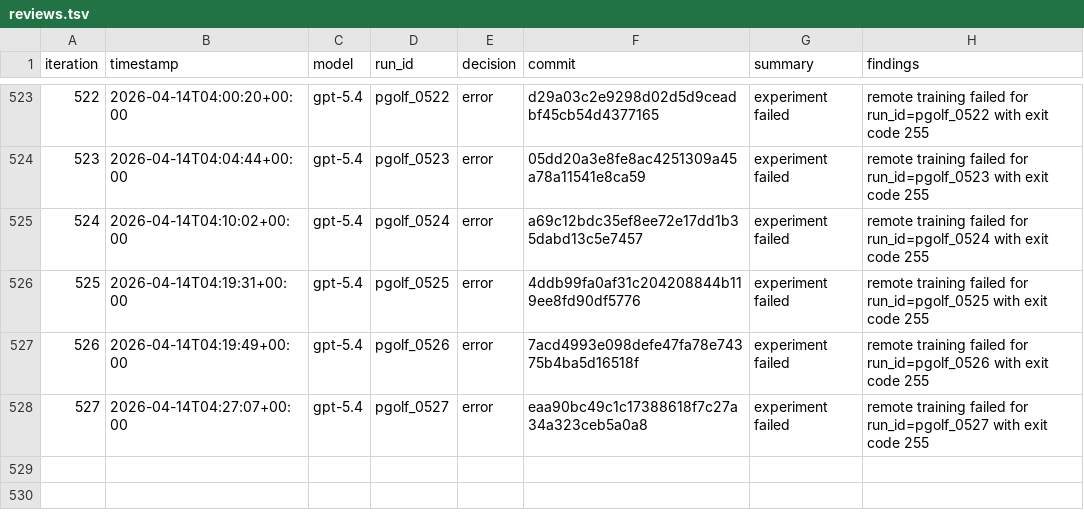
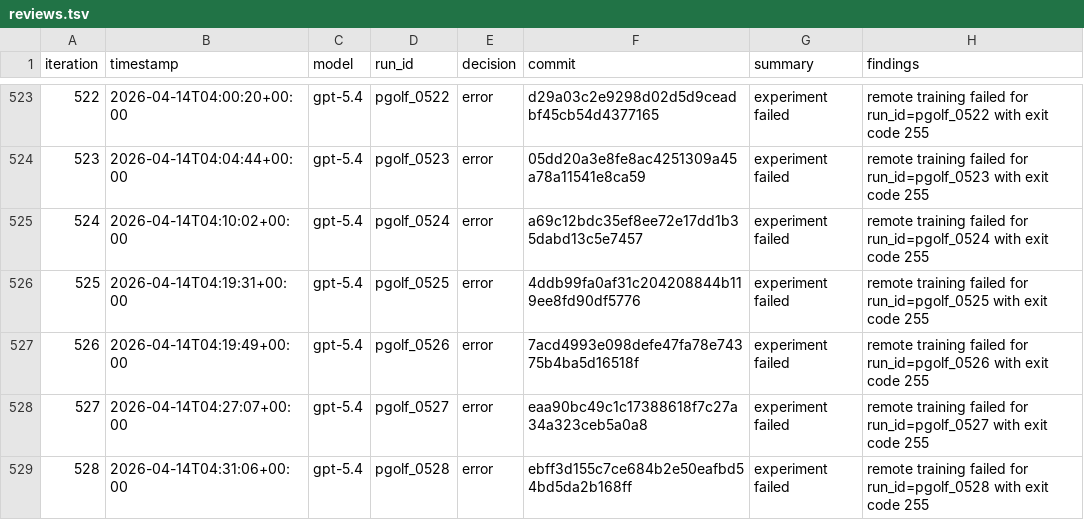
Before and after one commit to carlulsoe/parameter-golf, a TSV file: reviews.tsv, drawn as a sheet; only a part is shown, gaps mark what is left out; the diff names each change by its address in the sheet, - before the commit and + after, or states it on an @@ line.

Commit message:
chore(autoresearch): record error for pgolf_0528

```diff
--- a/reviews.tsv
+++ b/reviews.tsv
+row 529: 528 | 2026-04-14T04:31:06+00:00 | gpt-5.4 | pgolf_0528 | error | ebff3d155c7ce684b2e50eafbd54bd5da2b168ff | experiment failed | remote training failed for run_id=pgolf_0528 with exit code 255
```
Also changed, not shown: 1 other file.
